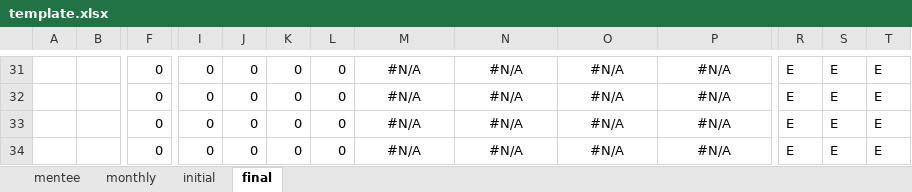
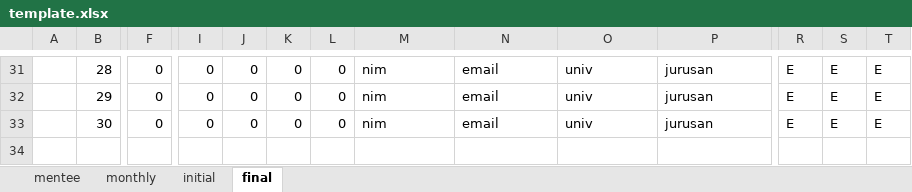
Before and after one commit to natrya/natrya-backup-kampusmerdeka, an Excel workbook: template.xlsx, sheet final, drawn as a sheet; only a part is shown, gaps mark what is left out; values as stored, in another font and other column widths than the file's, no borders; rows hold the shown columns only; the diff covers the shown part only; the diff names each change by its address in the sheet, - before the commit and + after, or states it on an @@ line.

Commit message:
perbaikan menggunakan referensi dibanding vlookup

```diff
--- a/template.xlsx (sheet final)
+++ b/template.xlsx (sheet final)
-B31: (empty)
+B31: 28
-M31:M33: #N/A
+M31:M33: nim
-M31:P33 alignment: center
+M31:P33 alignment: left
-N31:N33: #N/A
+N31:N33: email
-O31:O33: #N/A
+O31:O33: univ
-P31:P33: #N/A
+P31:P33: jurusan
-B32: (empty)
+B32: 29
-B33: (empty)
+B33: 30
-row 34:  |  | 0 | 0 | 0 | 0 | 0 | #N/A | #N/A | #N/A | #N/A | E | E | E
```
Also changed, not shown: 135 edited cells and cell formats elsewhere in this sheet, sheet mentee.
